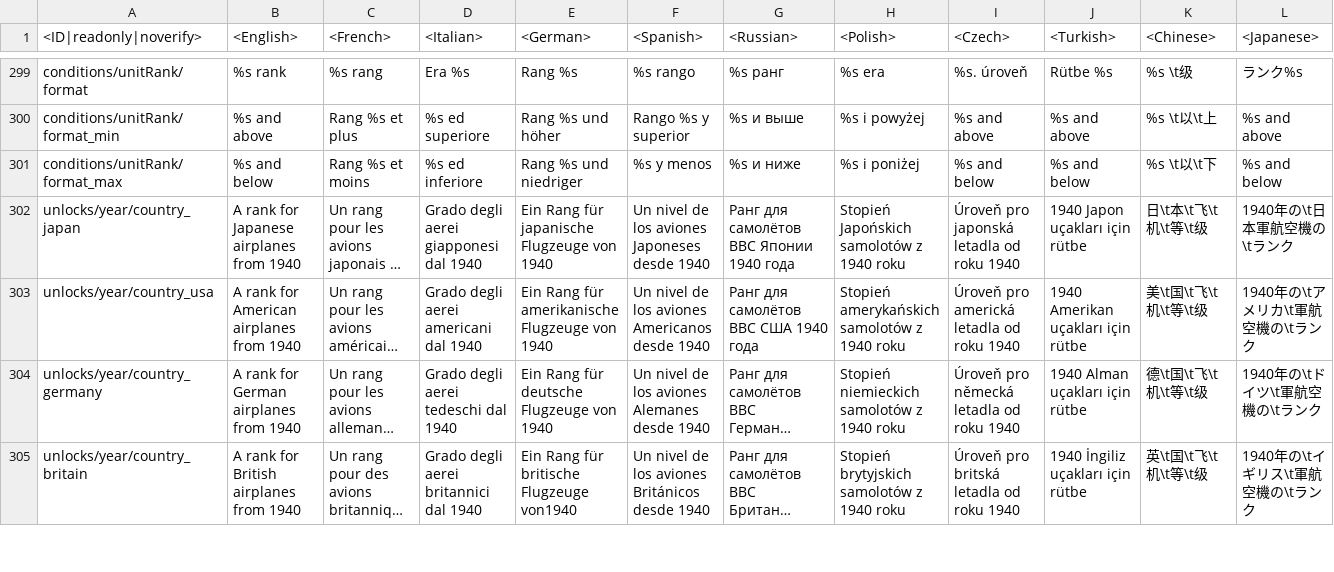
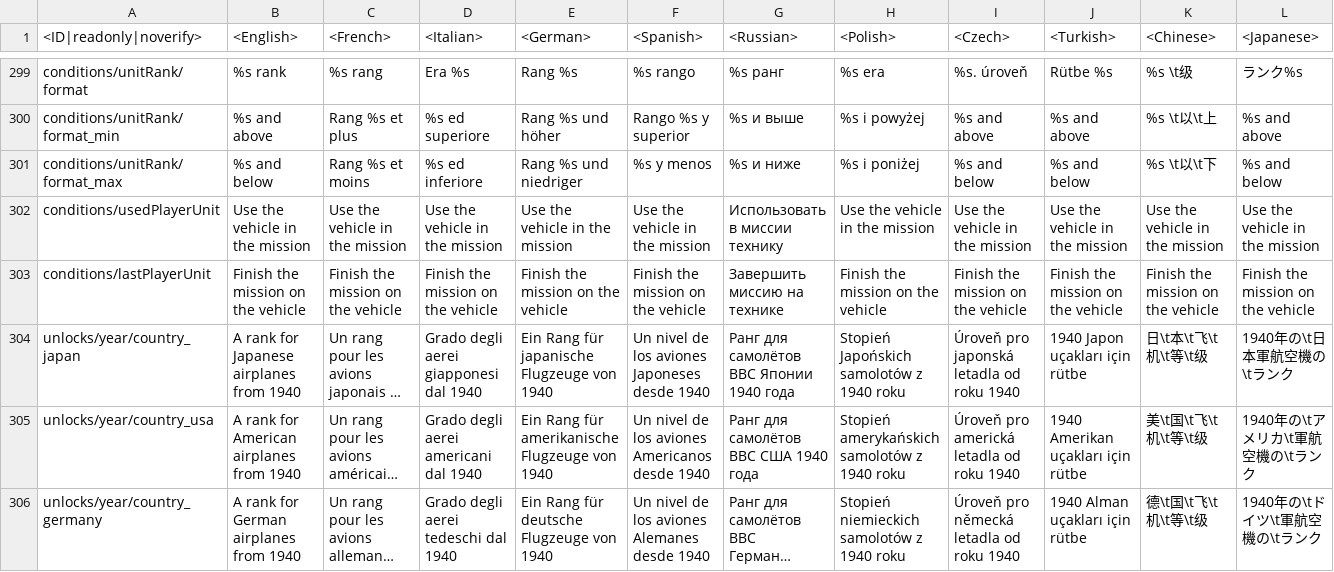
Before and after one commit to VitaliiAndreev/WarThunder_JsonFileChanges, a CSV file: Files/lang.vromfs.bin_u/lang/unlocks_conditions.csv, drawn as a sheet; only a part is shown, gaps mark what is left out; the shorter side is filled out with more unchanged rows; long unchanged cells end in …; rows hold the shown columns only; the diff names each change by its address in the sheet, - before the commit and + after, or states it on an @@ line.

```diff
--- a/Files/lang.vromfs.bin_u/lang/unlocks_conditions.csv
+++ b/Files/lang.vromfs.bin_u/lang/unlocks_conditions.csv
+row 302: conditions/usedPlayerUnit | Use the vehicle in the mission | Use the vehicle in the mission | Use the vehicle in the mission | Use the vehicle in the mission | Use the vehicle in the mission | Использовать в миссии технику | Use the vehicle in the mission | Use the vehicle in the mission | Use the vehicle in the mission | Use the vehicle in the mission | Use the vehicle in the mission
+row 303: conditions/lastPlayerUnit | Finish the mission on the vehicle | Finish the mission on the vehicle | Finish the mission on the vehicle | Finish the mission on the vehicle | Finish the mission on the vehicle | Завершить миссию на технике | Finish the mission on the vehicle | Finish the mission on the vehicle | Finish the mission on the vehicle | Finish the mission on the vehicle | Finish the mission on the vehicle
```
Also changed, not shown: 20 other files.
